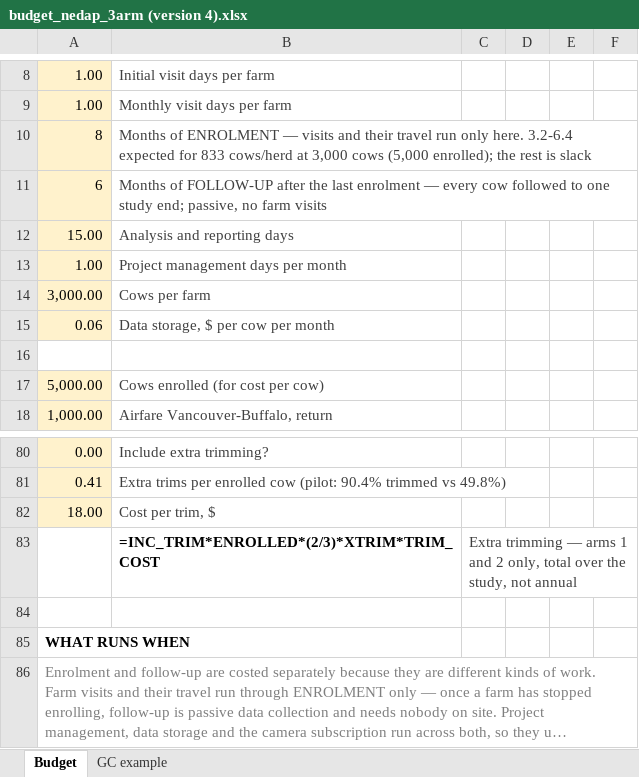
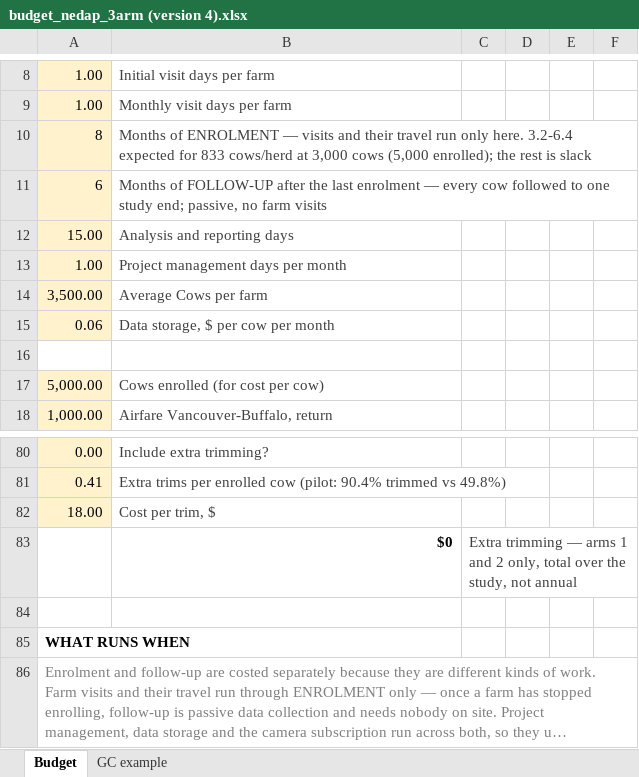
Before and after one commit to Dairy-Cow-Foot-Doc/nedap_pilot, an Excel workbook: design/budget_nedap_3arm (version 4).xlsx, sheet Budget, drawn as a sheet; only a part is shown, gaps mark what is left out; long unchanged cells end in …; values as stored, in another font and other column widths than the file's, no borders; formulas without a stored value are shown as written; removed rows and columns are numbered as before the commit, all else as after; the diff covers the shown part only; the diff names each change by its address in the sheet, - before the commit and + after, or states it on an @@ line.

```diff
--- a/design/budget_nedap_3arm (version 4).xlsx (sheet Budget)
+++ b/design/budget_nedap_3arm (version 4).xlsx (sheet Budget)
-row 14: 3,000.00 | Cows per farm
+row 14: 3,500.00 | Average Cows per farm
-B83: =INC_TRIM*ENROLLED*(2/3)*XTRIM*TRIM_COST
+B83: $0
```
Also changed, not shown: 39 edited cells elsewhere in this sheet, 3 other files.
